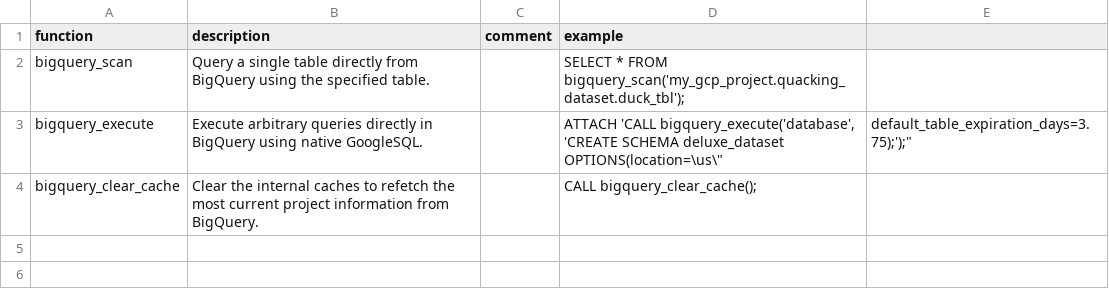
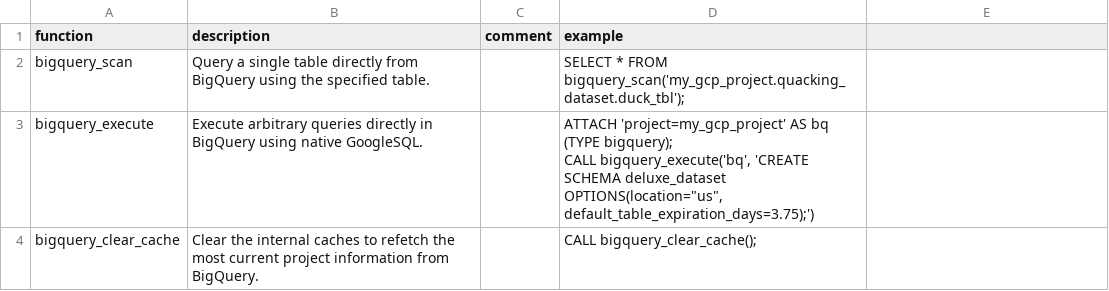
Before and after one commit to duckdb/community-extensions, a CSV file: extensions/bigquery/docs/function_description.csv, drawn as a sheet; ↵ is a line break in a cell; the diff names each change by its address in the sheet, - before the commit and + after, or states it on an @@ line.

Commit message:
bigquery: updated repo ref; updated descriptions

```diff
--- a/extensions/bigquery/docs/function_description.csv
+++ b/extensions/bigquery/docs/function_description.csv
-D3 (example): ATTACH 'CALL bigquery_execute('database', 'CREATE SCHEMA deluxe_dataset OPTIONS(location=\us\"
+D3 (example): ATTACH 'project=my_gcp_project' AS bq (TYPE bigquery); ↵ CALL bigquery_execute('bq', 'CREATE SCHEMA deluxe_dataset OPTIONS(location="us", default_table_expiration_days=3.75);')
-E3: default_table_expiration_days=3.75);');"
+E3: (empty)
```
Also changed, not shown: 1 other file.
